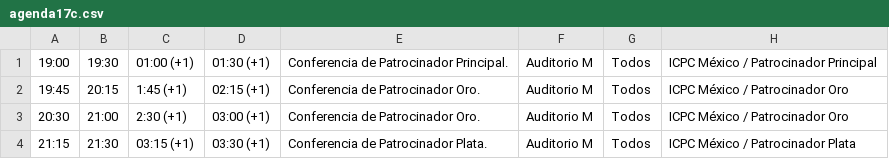
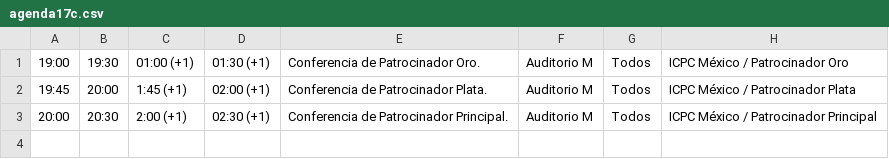
Before and after one commit to crystaalroo/regional2023, a CSV file: public/agenda17c.csv, drawn as a sheet.

Commit message:
changes in agenda

```diff
--- a/public/agenda17c.csv
+++ b/public/agenda17c.csv
@@ -1,4 +1,3 @@
-19:00,19:30,01:00 (+1),01:30 (+1),Conferencia de Patrocinador Principal. ,Auditorio M,Todos,ICPC México / Patrocinador Principal
-19:45,20:15,1:45 (+1),02:15 (+1),Conferencia de Patrocinador Oro.,Auditorio M,Todos,ICPC México / Patrocinador Oro
-20:30,21:00,2:30 (+1),03:00 (+1),Conferencia de Patrocinador Oro.,Auditorio M,Todos,ICPC México / Patrocinador Oro
-21:15,21:30,03:15 (+1),03:30 (+1),Conferencia de Patrocinador Plata.,Auditorio M,Todos,ICPC México / Patrocinador Plata
+19:00,19:30,01:00 (+1),01:30 (+1),Conferencia de Patrocinador Oro. ,Auditorio M,Todos,ICPC México / Patrocinador Oro
+19:45,20:00,1:45 (+1),02:00 (+1),Conferencia de Patrocinador Plata.,Auditorio M,Todos,ICPC México / Patrocinador Plata
+20:00,20:30,2:00 (+1),02:30 (+1),Conferencia de Patrocinador Principal.,Auditorio M,Todos,ICPC México / Patrocinador Principal
```
Also changed, not shown: public/agenda17.csv, public/agenda18.csv, 1 other file.
